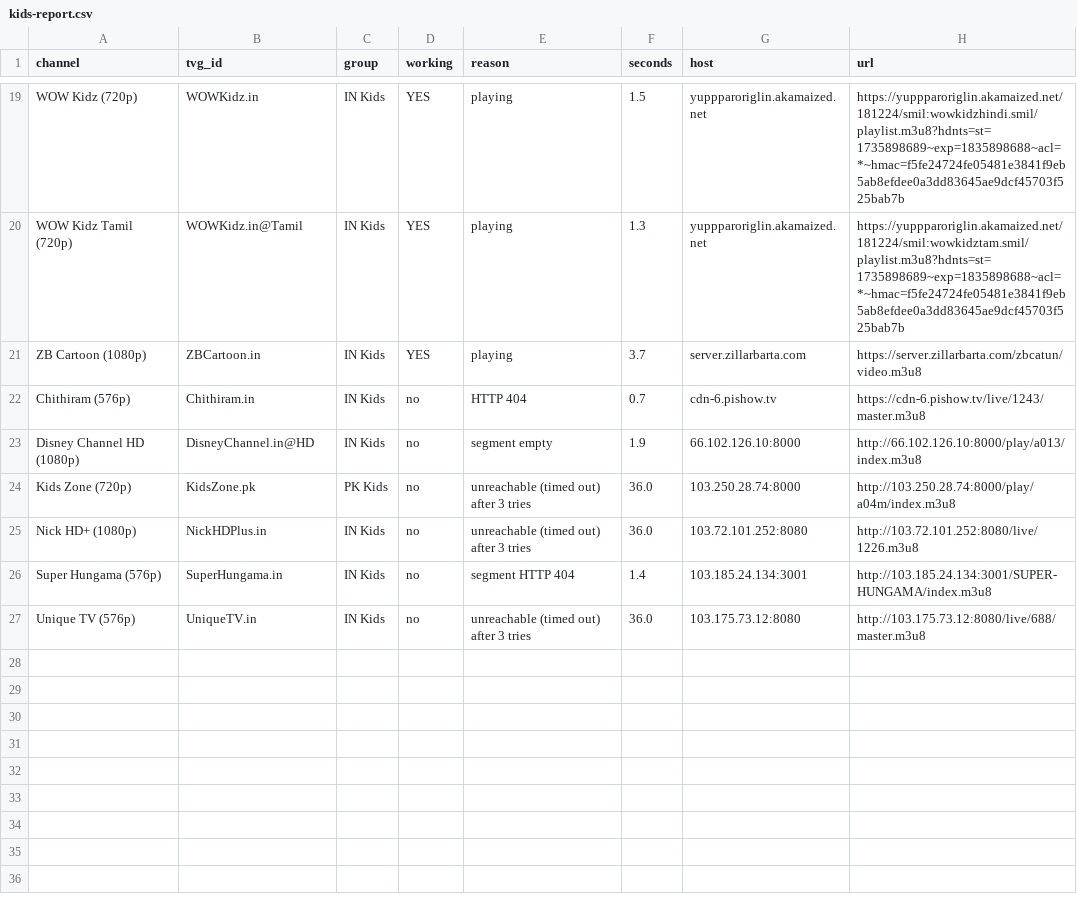
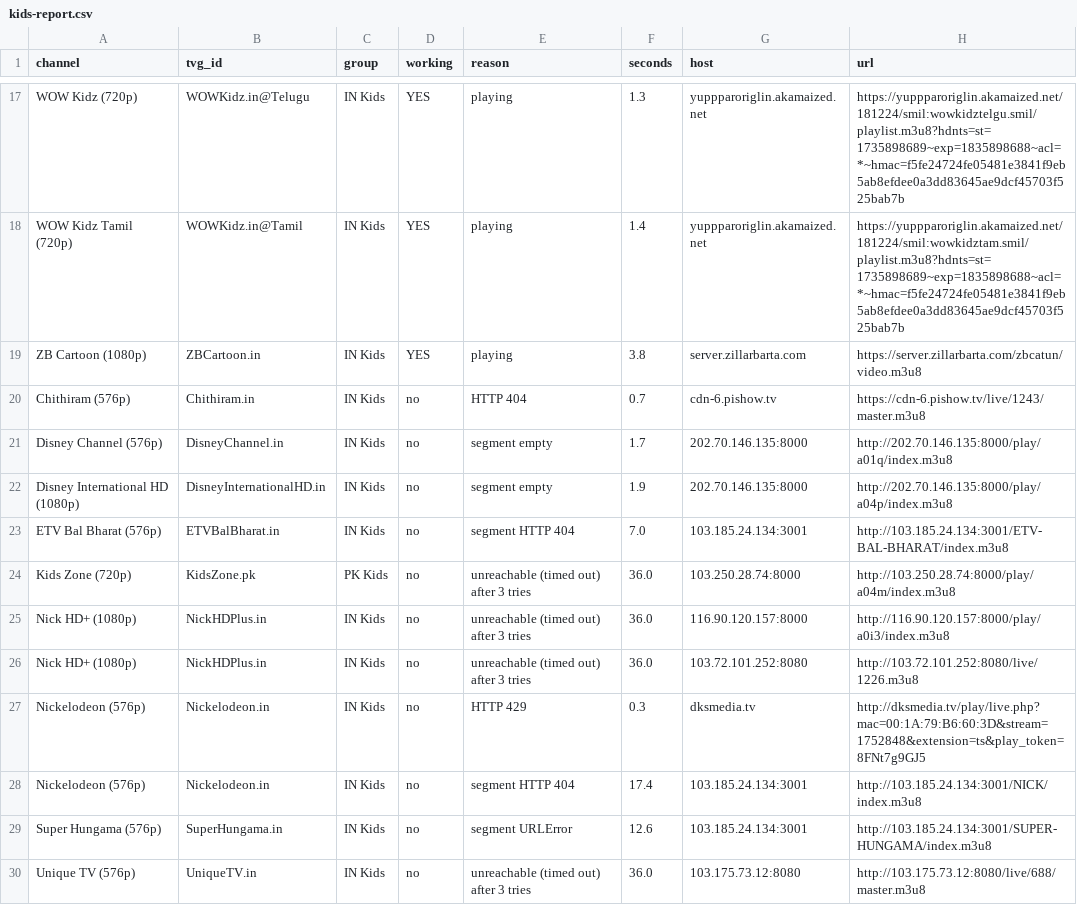
Before and after one commit to Inam321/tv, a CSV file: reports/kids-report.csv, drawn as a sheet; only a part is shown, gaps mark what is left out; addresses are those after the commit; the diff covers the shown part only; the diff names each change by its address in the sheet, - before the commit and + after, or states it on an @@ line.

```diff
--- a/reports/kids-report.csv
+++ b/reports/kids-report.csv
-B17 (tvg_id): WOWKidz.in
+B17 (tvg_id): WOWKidz.in@Telugu
-F17 (seconds): 1.5
+F17 (seconds): 1.3
-H17 (url): https://yuppparoriglin.akamaized.net/181224/smil:wowkidzhindi.smil/playlist.m3u8?hdnts=st=1735898689~exp=1835898688~acl=*~hmac=f5fe24724fe05481e3841f9eb5ab8efdee0a3dd83645ae9dcf45703f525bab7b
+H17 (url): https://yuppparoriglin.akamaized.net/181224/smil:wowkidztelgu.smil/playlist.m3u8?hdnts=st=1735898689~exp=1835898688~acl=*~hmac=f5fe24724fe05481e3841f9eb5ab8efdee0a3dd83645ae9dcf45703f525bab7b
-F18 (seconds): 1.3
+F18 (seconds): 1.4
-F19 (seconds): 3.7
+F19 (seconds): 3.8
+row 21: Disney Channel (576p) | DisneyChannel.in | IN Kids | no | segment empty | 1.7 | 202.70.146.135:8000 | http://202.70.146.135:8000/play/a01q/index.m3u8
-A22 (channel): Disney Channel HD (1080p)
+A22 (channel): Disney International HD (1080p)
-B22 (tvg_id): DisneyChannel.in@HD
+B22 (tvg_id): DisneyInternationalHD.in
-G22 (host): 66.102.126.10:8000
+G22 (host): 202.70.146.135:8000
-H22 (url): http://66.102.126.10:8000/play/a013/index.m3u8
+H22 (url): http://202.70.146.135:8000/play/a04p/index.m3u8
+row 23: ETV Bal Bharat (576p) | ETVBalBharat.in | IN Kids | no | segment HTTP 404 | 7.0 | 103.185.24.134:3001 | http://103.185.24.134:3001/ETV-BAL-BHARAT/index.m3u8
+row 25: Nick HD+ (1080p) | NickHDPlus.in | IN Kids | no | unreachable (timed out) after 3 tries | 36.0 | 116.90.120.157:8000 | http://116.90.120.157:8000/play/a0i3/index.m3u8
+row 27: Nickelodeon (576p) | Nickelodeon.in | IN Kids | no | HTTP 429 | 0.3 | dksmedia.tv | http://dksmedia.tv/play/live.php?mac=00:1A:79:B6:60:3D&stream=1752848&extension=ts&play_token=8FNt7g9GJ5
+row 28: Nickelodeon (576p) | Nickelodeon.in | IN Kids | no | segment HTTP 404 | 17.4 | 103.185.24.134:3001 | http://103.185.24.134:3001/NICK/index.m3u8
-E29 (reason): segment HTTP 404
+E29 (reason): segment URLError
-F29 (seconds): 1.4
+F29 (seconds): 12.6
```
Also changed, not shown: 1 added row, 3 removed rows and 28 edited cells elsewhere in this file, reports/entertainment-report.csv, reports/movies-report.csv, 16 other files.
